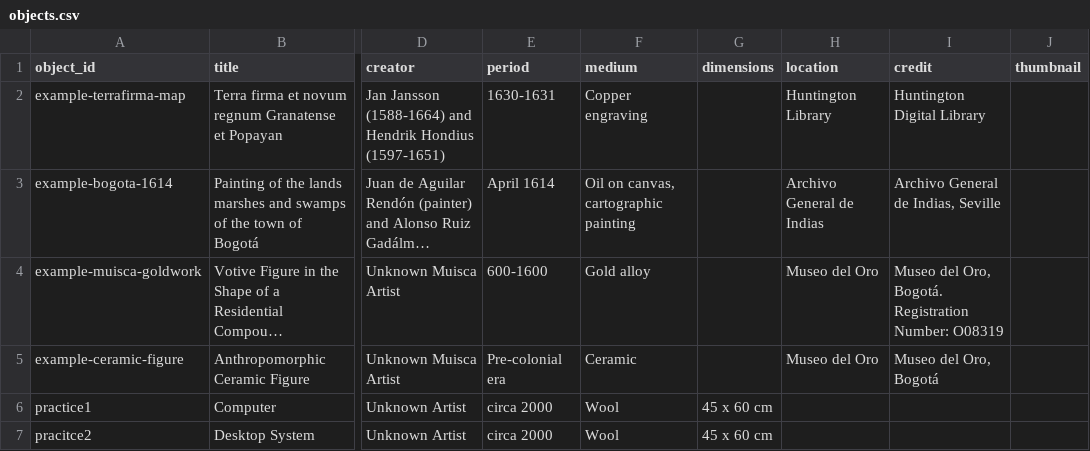
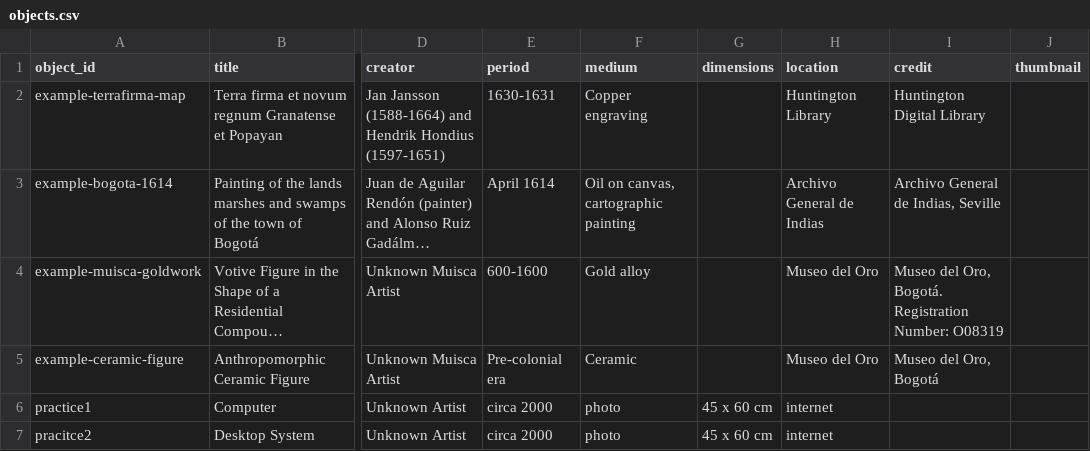
Before and after one commit to sanjanab1/telar-practice, a CSV file: components/structures/objects.csv, drawn as a sheet; only a part is shown, gaps mark what is left out; long unchanged cells end in …; the diff names each change by its address in the sheet, - before the commit and + after, or states it on an @@ line.

Commit message:
Fix medium and typo in objects.csv
Updated the objects.csv file to correct the medium for 'practice1' and 'practice2' entries and fixed a typo in 'practice2'.

```diff
--- a/components/structures/objects.csv
+++ b/components/structures/objects.csv
-F6:F7 (medium): Wool
+F6:F7 (medium): photo
-H6:H7 (location): (empty)
+H6:H7 (location): internet
```
